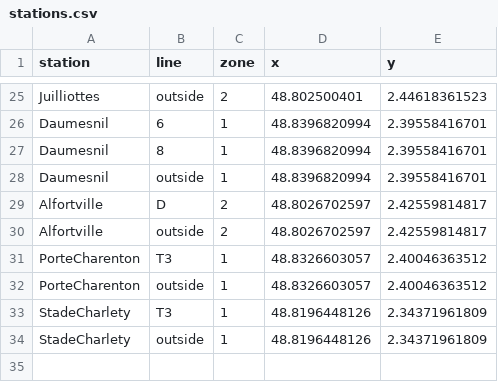
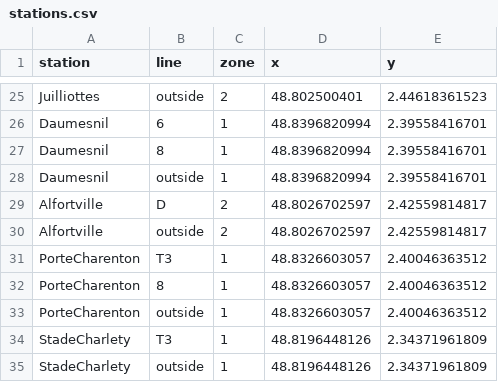
Before and after one commit to cdugeai/graph-paris-transport, a CSV file: stations.csv, drawn as a sheet; only a part is shown, gaps mark what is left out; the diff names each change by its address in the sheet, - before the commit and + after, or states it on an @@ line.

Commit message:
added porteCharenton on line 8

```diff
--- a/stations.csv
+++ b/stations.csv
+row 32: PorteCharenton | 8 | 1 | 48.8326603057 | 2.40046363512
```
